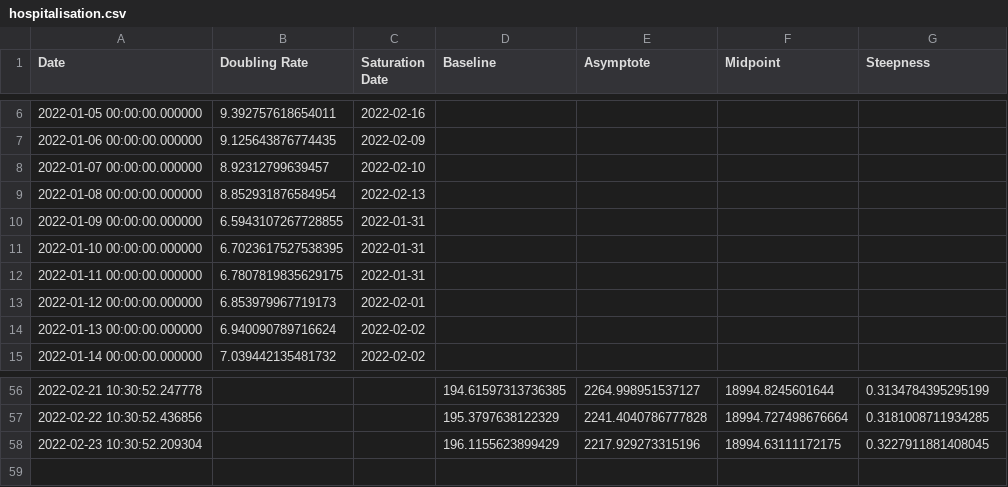
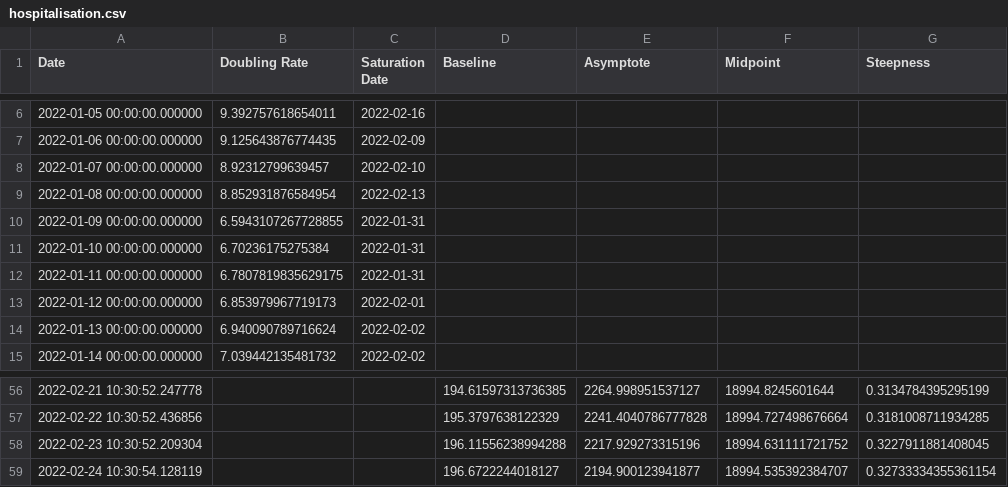
Before and after one commit to solresol/yet-another-pandemic-prediction, a CSV file: historical/hospitalisation.csv, drawn as a sheet; only a part is shown, gaps mark what is left out.

```diff
--- a/historical/hospitalisation.csv
+++ b/historical/hospitalisation.csv
@@ -10,3 +10,3 @@ Date,Doubling Rate,Saturation Date,Baseline,Asymptote,Midpoint,Steepness
 2022-01-09 00:00:00.000000,6.5943107267728855,2022-01-31,,,,
-2022-01-10 00:00:00.000000,6.7023617527538395,2022-01-31,,,,
+2022-01-10 00:00:00.000000,6.70236175275384,2022-01-31,,,,
 2022-01-11 00:00:00.000000,6.7807819835629175,2022-01-31,,,,
@@ -57,2 +57,3 @@ Date,Doubling Rate,Saturation Date,Baseline,Asymptote,Midpoint,Steepness
 2022-02-22 10:30:52.436856,,,195.3797638122329,2241.4040786777828,18994.727498676664,0.3181008711934285
-2022-02-23 10:30:52.209304,,,196.1155623899429,2217.929273315196,18994.63111172175,0.3227911881408045
+2022-02-23 10:30:52.209304,,,196.11556238994288,2217.929273315196,18994.631111721752,0.3227911881408045
+2022-02-24 10:30:54.128119,,,196.6722244018127,2194.900123941877,18994.535392384707,0.32733334355361154
```
Also changed, not shown: historical/deaths.csv, historical/icu.csv, 2 other files.
